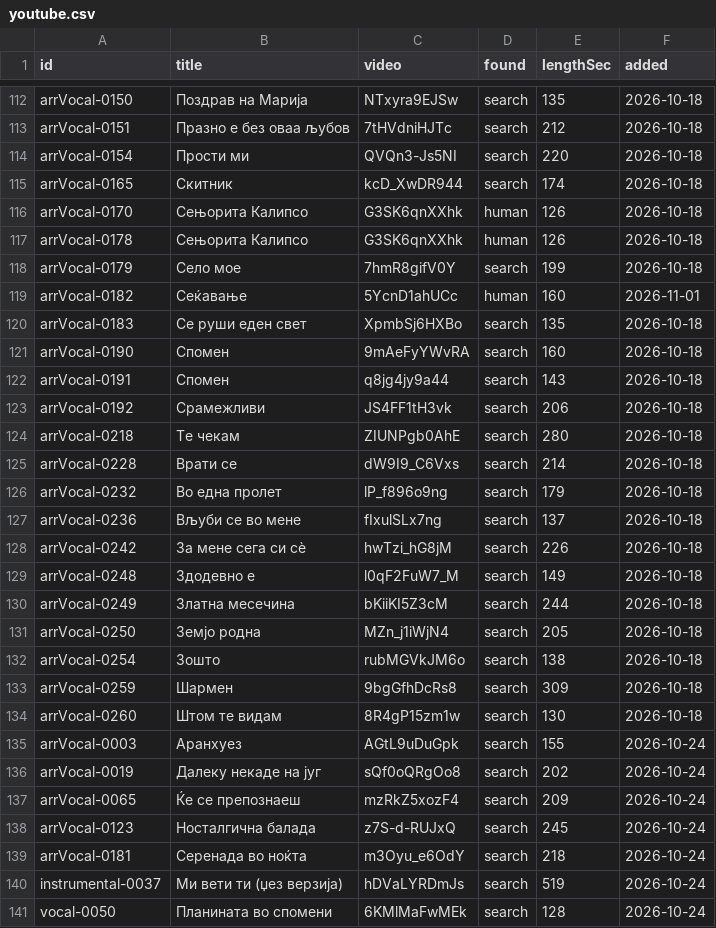
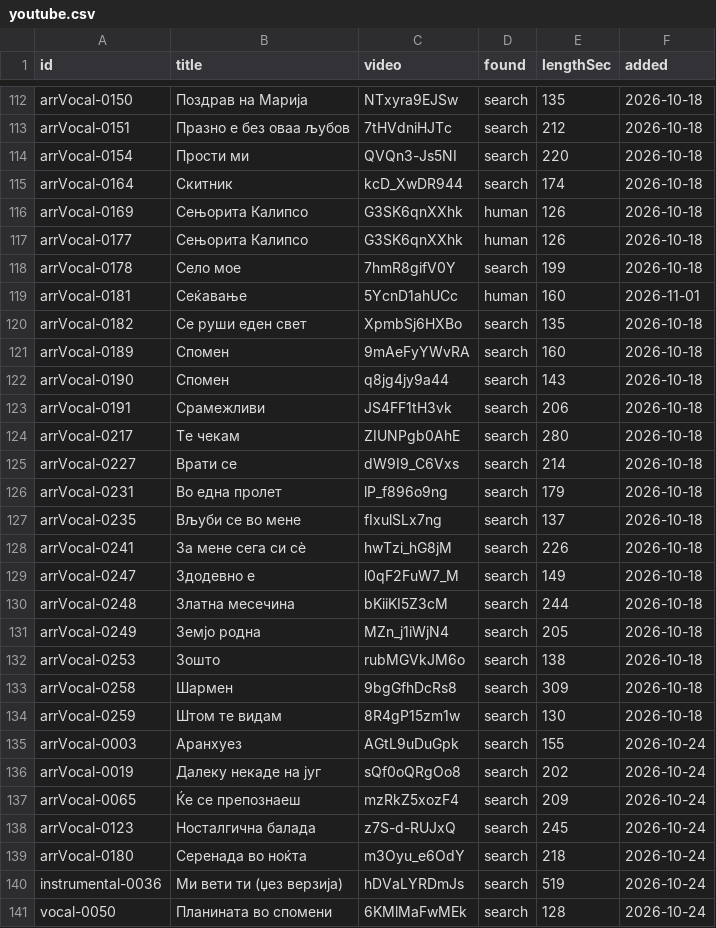
Before and after one commit to gocemitevski/Shpato, a CSV file: sources/youtube.csv, drawn as a sheet; only a part is shown, gaps mark what is left out; the diff covers the shown part only.

Commit message:
Re-point the YouTube map after the two source deletions

```diff
--- a/sources/youtube.csv
+++ b/sources/youtube.csv
@@ -114,22 +114,22 @@ arrVocal-0151,Празно е без оваа љубов,7tHVdniHJTc,search,212,
 arrVocal-0154,Прости ми,QVQn3-Js5NI,search,220,2026-10-18
-arrVocal-0165,Скитник,kcD_XwDR944,search,174,2026-10-18
-arrVocal-0170,Сењорита Калипсо,G3SK6qnXXhk,human,126,2026-10-18
-arrVocal-0178,Сењорита Калипсо,G3SK6qnXXhk,human,126,2026-10-18
-arrVocal-0179,Село мое,7hmR8gifV0Y,search,199,2026-10-18
-arrVocal-0182,Сеќавање,5YcnD1ahUCc,human,160,2026-11-01
-arrVocal-0183,Се руши еден свет,XpmbSj6HXBo,search,135,2026-10-18
-arrVocal-0190,Спомен,9mAeFyYWvRA,search,160,2026-10-18
-arrVocal-0191,Спомен,q8jg4jy9a44,search,143,2026-10-18
-arrVocal-0192,Срамежливи,JS4FF1tH3vk,search,206,2026-10-18
-arrVocal-0218,Те чекам,ZIUNPgb0AhE,search,280,2026-10-18
-arrVocal-0228,Врати се,dW9I9_C6Vxs,search,214,2026-10-18
-arrVocal-0232,Во една пролет,lP_f896o9ng,search,179,2026-10-18
-arrVocal-0236,Вљуби се во мене,fIxulSLx7ng,search,137,2026-10-18
-arrVocal-0242,За мене сега си сè,hwTzi_hG8jM,search,226,2026-10-18
-arrVocal-0248,Здодевно е,l0qF2FuW7_M,search,149,2026-10-18
-arrVocal-0249,Златна месечина,bKiiKI5Z3cM,search,244,2026-10-18
-arrVocal-0250,Земјо родна,MZn_j1iWjN4,search,205,2026-10-18
-arrVocal-0254,Зошто,rubMGVkJM6o,search,138,2026-10-18
-arrVocal-0259,Шармен,9bgGfhDcRs8,search,309,2026-10-18
-arrVocal-0260,Штом те видам,8R4gP15zm1w,search,130,2026-10-18
+arrVocal-0164,Скитник,kcD_XwDR944,search,174,2026-10-18
+arrVocal-0169,Сењорита Калипсо,G3SK6qnXXhk,human,126,2026-10-18
+arrVocal-0177,Сењорита Калипсо,G3SK6qnXXhk,human,126,2026-10-18
+arrVocal-0178,Село мое,7hmR8gifV0Y,search,199,2026-10-18
+arrVocal-0181,Сеќавање,5YcnD1ahUCc,human,160,2026-11-01
+arrVocal-0182,Се руши еден свет,XpmbSj6HXBo,search,135,2026-10-18
+arrVocal-0189,Спомен,9mAeFyYWvRA,search,160,2026-10-18
+arrVocal-0190,Спомен,q8jg4jy9a44,search,143,2026-10-18
+arrVocal-0191,Срамежливи,JS4FF1tH3vk,search,206,2026-10-18
+arrVocal-0217,Те чекам,ZIUNPgb0AhE,search,280,2026-10-18
+arrVocal-0227,Врати се,dW9I9_C6Vxs,search,214,2026-10-18
+arrVocal-0231,Во една пролет,lP_f896o9ng,search,179,2026-10-18
+arrVocal-0235,Вљуби се во мене,fIxulSLx7ng,search,137,2026-10-18
+arrVocal-0241,За мене сега си сè,hwTzi_hG8jM,search,226,2026-10-18
+arrVocal-0247,Здодевно е,l0qF2FuW7_M,search,149,2026-10-18
+arrVocal-0248,Златна месечина,bKiiKI5Z3cM,search,244,2026-10-18
+arrVocal-0249,Земјо родна,MZn_j1iWjN4,search,205,2026-10-18
+arrVocal-0253,Зошто,rubMGVkJM6o,search,138,2026-10-18
+arrVocal-0258,Шармен,9bgGfhDcRs8,search,309,2026-10-18
+arrVocal-0259,Штом те видам,8R4gP15zm1w,search,130,2026-10-18
 arrVocal-0003,Аранхуез,AGtL9uDuGpk,search,155,2026-10-24
@@ -138,4 +138,4 @@ arrVocal-0065,Ќе се препознаеш,mzRkZ5xozF4,search,209,2026-10-24
 arrVocal-0123,Носталгична балада,z7S-d-RUJxQ,search,245,2026-10-24
-arrVocal-0181,Серенада во ноќта,m3Oyu_e6OdY,search,218,2026-10-24
-instrumental-0037,Ми вети ти (џез верзија),hDVaLYRDmJs,search,519,2026-10-24
+arrVocal-0180,Серенада во ноќта,m3Oyu_e6OdY,search,218,2026-10-24
+instrumental-0036,Ми вети ти (џез верзија),hDVaLYRDmJs,search,519,2026-10-24
 vocal-0050,Планината во спомени,6KMlMaFwMEk,search,128,2026-10-24
```
Also changed, not shown: 18 edited cells elsewhere in this file, 7 other files.
